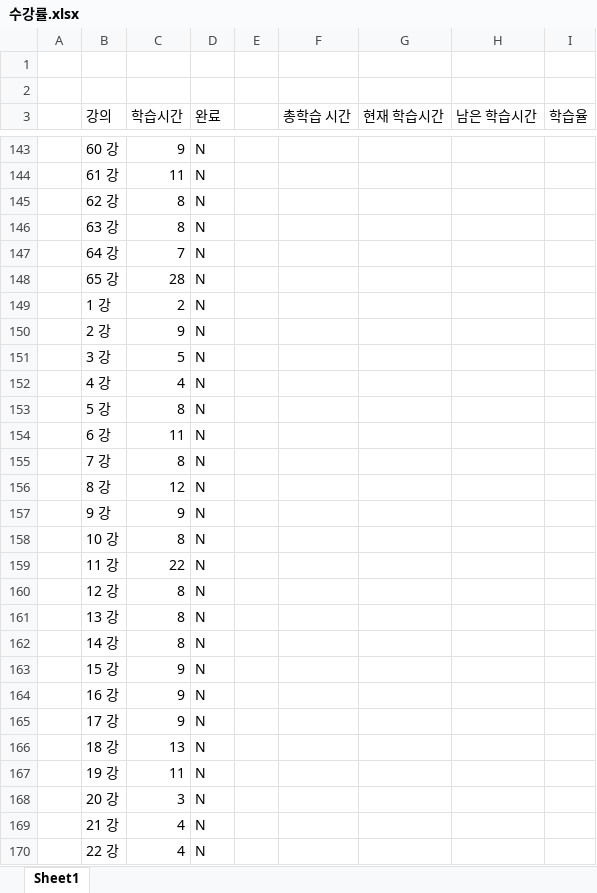
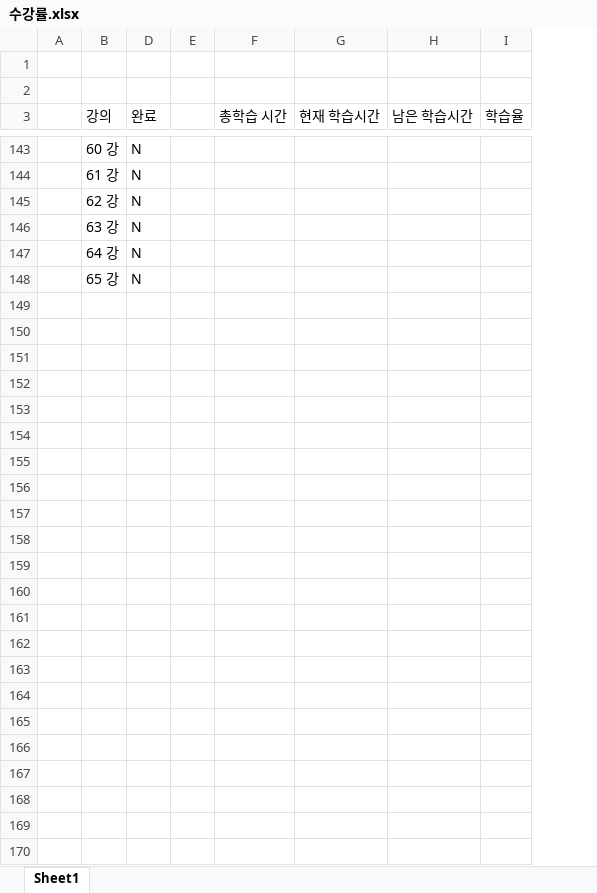
Before and after one commit to rudgjs8080/Biz_NodeJs, an Excel workbook: 수강률.xlsx, sheet Sheet1, drawn as a sheet; only a part is shown, gaps mark what is left out; values as stored, in another font and other column widths than the file's, no borders; conditional formats not drawn; removed rows and columns are numbered as before the commit, all else as after; the diff covers the shown part only; the diff names each change by its address in the sheet, - before the commit and + after, or states it on an @@ line.

```diff
--- a/수강률.xlsx (sheet Sheet1)
+++ b/수강률.xlsx (sheet Sheet1)
@@ column C (학습시간) hidden, rows 143-148: 9 | 11 | 8 | 8 | 7 | 28 @@
-row 149:  | 1 강 | 2 | N
-row 150:  | 2 강 | 9 | N
-row 151:  | 3 강 | 5 | N
-row 152:  | 4 강 | 4 | N
-row 153:  | 5 강 | 8 | N
-row 154:  | 6 강 | 11 | N
-row 155:  | 7 강 | 8 | N
-row 156:  | 8 강 | 12 | N
-row 157:  | 9 강 | 9 | N
-row 158:  | 10 강 | 8 | N
-row 159:  | 11 강 | 22 | N
-row 160:  | 12 강 | 8 | N
-row 161:  | 13 강 | 8 | N
-row 162:  | 14 강 | 8 | N
-row 163:  | 15 강 | 9 | N
-row 164:  | 16 강 | 9 | N
-row 165:  | 17 강 | 9 | N
-row 166:  | 18 강 | 13 | N
-row 167:  | 19 강 | 11 | N
-row 168:  | 20 강 | 3 | N
-row 169:  | 21 강 | 4 | N
-row 170:  | 22 강 | 4 | N
```
Also changed, not shown: 1 added row, 1 removed row and 7 edited cells elsewhere in this sheet, 8 other files.
